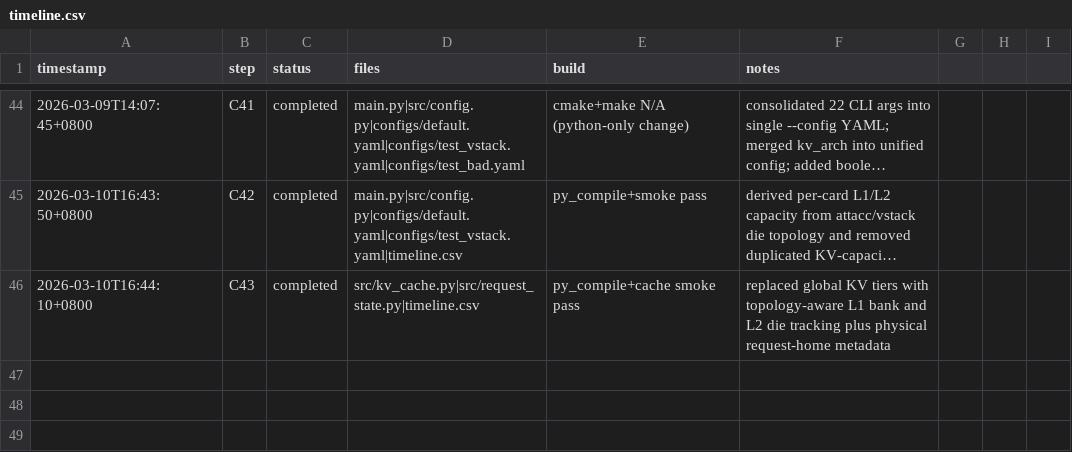
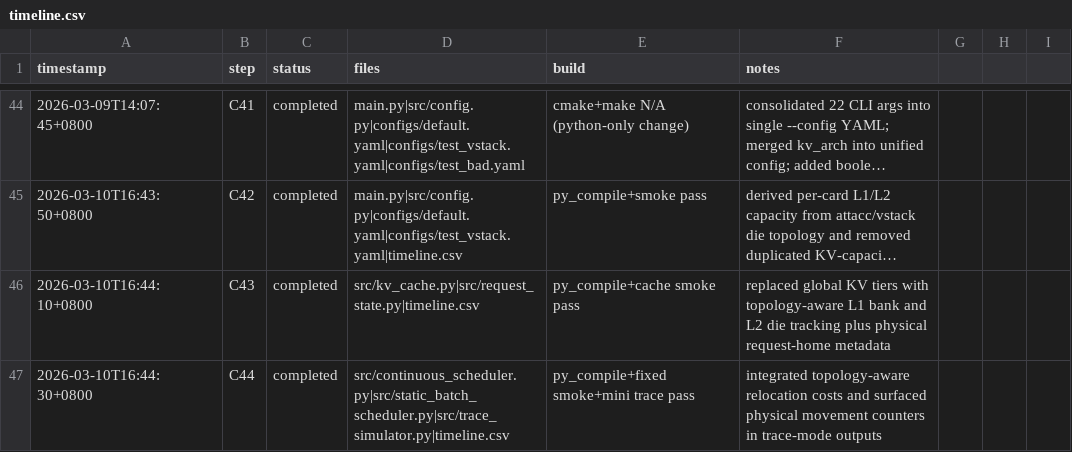
Before and after one commit to Guo-Cheng-Ma/legacy2603, a CSV file: timeline.csv, drawn as a sheet; only a part is shown, gaps mark what is left out; long unchanged cells end in ….

Commit message:
feat(trace): integrate topology-aware kv relocation

```diff
--- a/timeline.csv
+++ b/timeline.csv
@@ -46 +46,2 @@ timestamp,step,status,files,build,notes
 2026-03-10T16:44:10+0800,C43,completed,src/kv_cache.py|src/request_state.py|timeline.csv,py_compile+cache smoke pass,replaced global KV tiers with topology-aware L1 bank and L2 die tracking plus physical request-home metadata
+2026-03-10T16:44:30+0800,C44,completed,src/continuous_scheduler.py|src/static_batch_scheduler.py|src/trace_simulator.py|timeline.csv,py_compile+fixed smoke+mini trace pass,integrated topology-aware relocation costs and surfaced physical movement counters in trace-mode outputs
```
Also changed, not shown: 3 other files.
